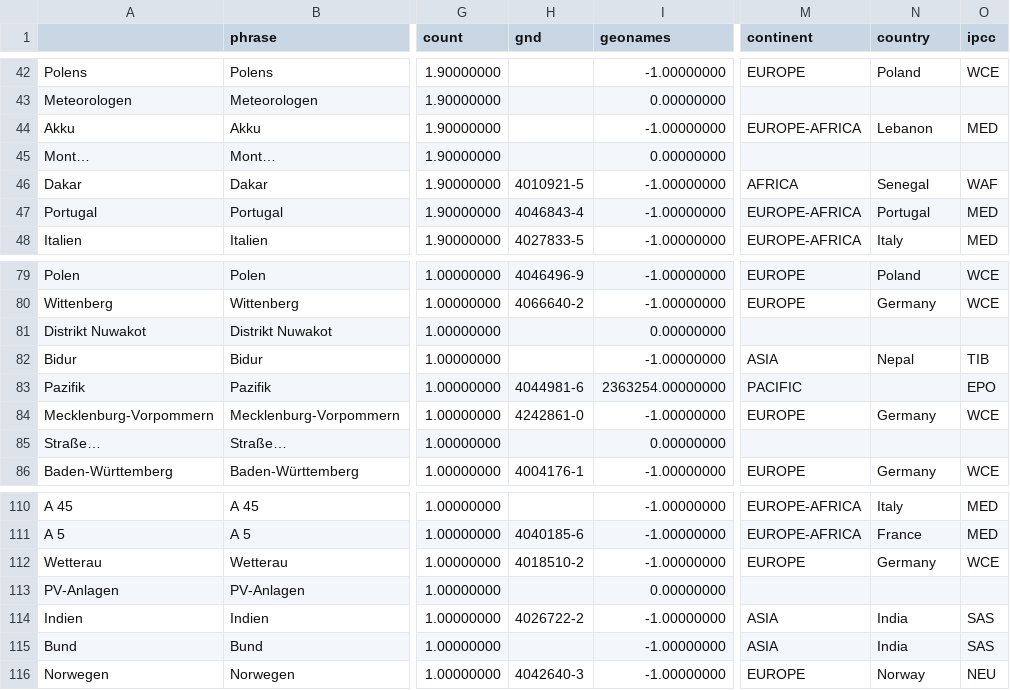
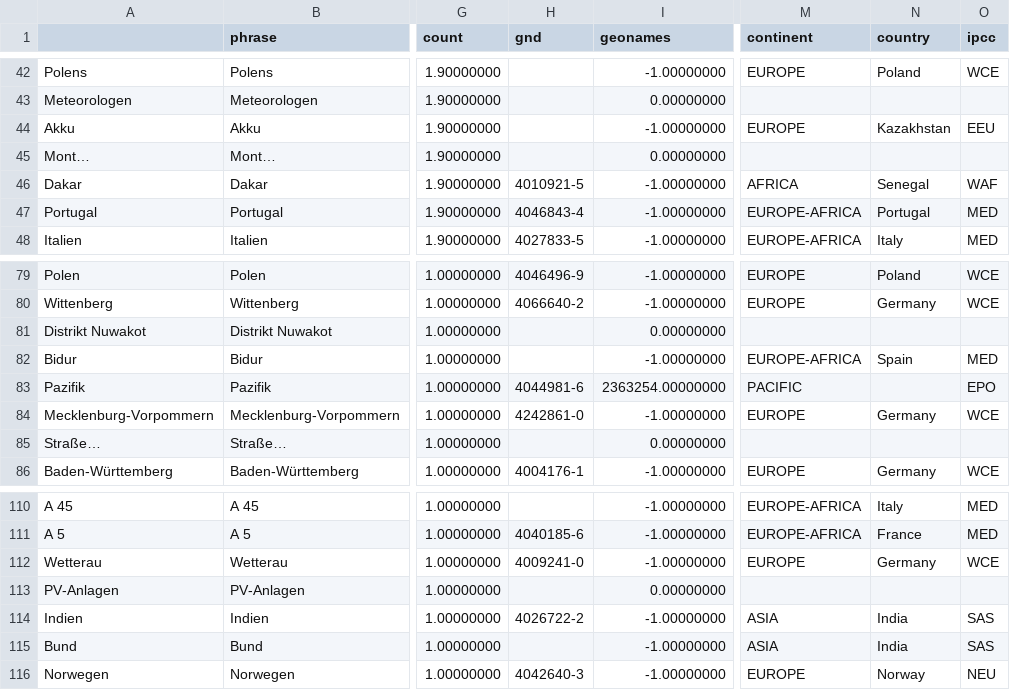
Before and after one commit to claba-news/climateIsComing, a CSV file: csv/sentiments_locations.csv, drawn as a sheet; only a part is shown, gaps mark what is left out; the diff names each change by its address in the sheet, - before the commit and + after, or states it on an @@ line.

Commit message:
Commit from GitHub Actions (entities:0.0)

```diff
--- a/csv/sentiments_locations.csv
+++ b/csv/sentiments_locations.csv
-M44 (continent): EUROPE-AFRICA
+M44 (continent): EUROPE
-N44 (country): Lebanon
+N44 (country): Kazakhstan
-O44 (ipcc): MED
+O44 (ipcc): EEU
-M82 (continent): ASIA
+M82 (continent): EUROPE-AFRICA
-N82 (country): Nepal
+N82 (country): Spain
-O82 (ipcc): TIB
+O82 (ipcc): MED
-H112 (gnd): 4018510-2
+H112 (gnd): 4009241-0
```
